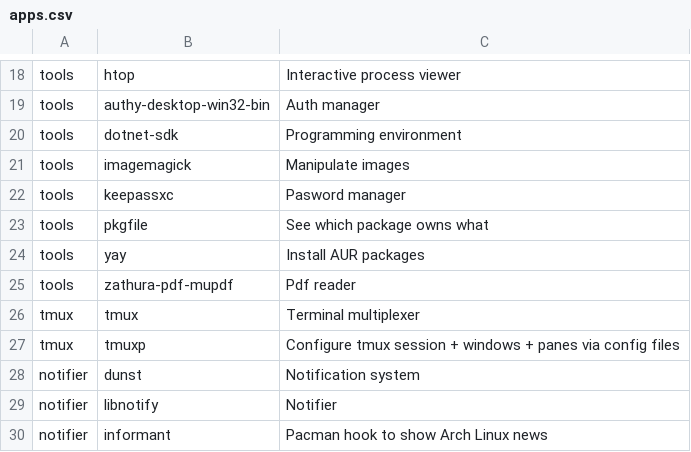
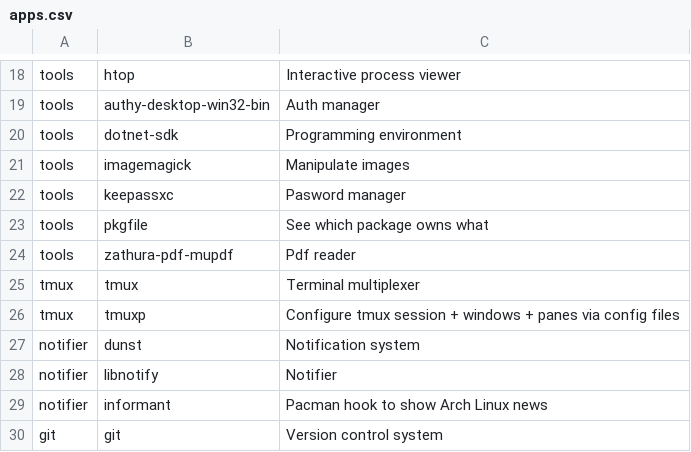
Before and after one commit to lucabol/arch_installer, a CSV file: apps.csv, drawn as a sheet; only a part is shown, gaps mark what is left out; the shorter side is filled out with more unchanged rows; the diff names each change by its address in the sheet, - before the commit and + after, or states it on an @@ line.

Commit message:
user install

```diff
--- a/apps.csv
+++ b/apps.csv
-row 24: tools | yay | Install AUR packages
```
Also changed, not shown: 1 other file.
